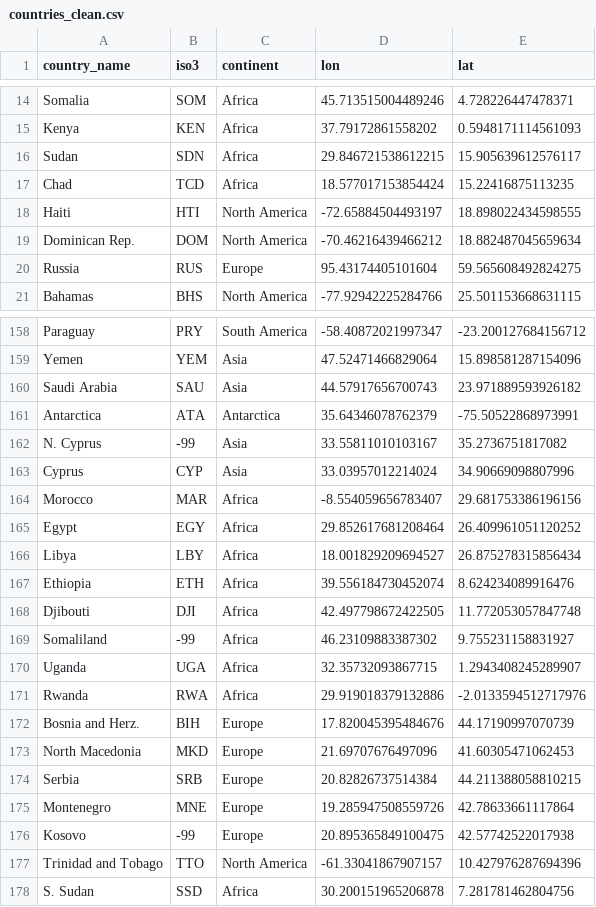
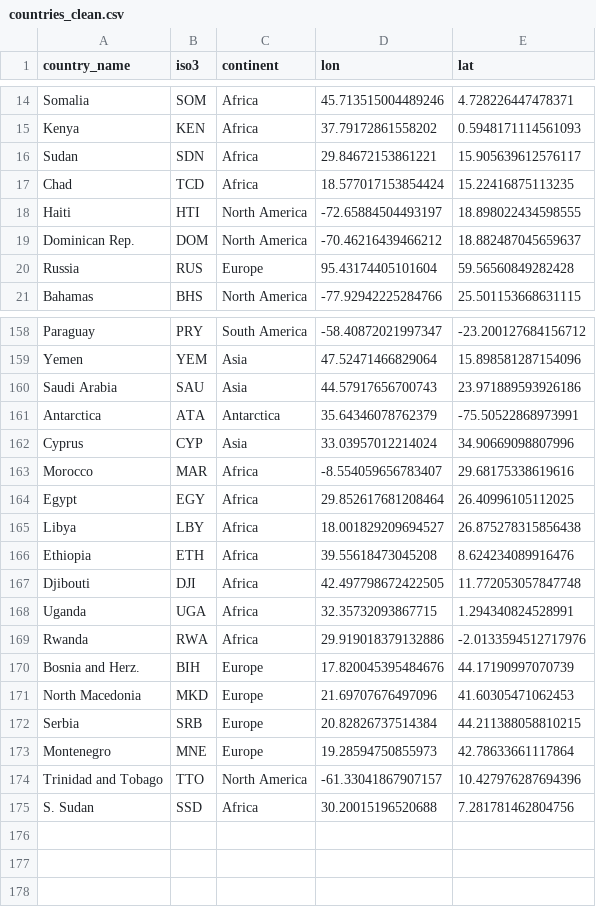
Before and after one commit to kimenjuivy/Climate_agriculture_intelligence, a CSV file: data/processed/countries_clean.csv, drawn as a sheet; only a part is shown, gaps mark what is left out; the diff covers the shown part only.

```diff
--- a/data/processed/countries_clean.csv
+++ b/data/processed/countries_clean.csv
@@ -15,7 +15,7 @@ Somalia,SOM,Africa,45.713515004489246,4.728226447478371
 Kenya,KEN,Africa,37.79172861558202,0.5948171114561093
-Sudan,SDN,Africa,29.846721538612215,15.905639612576117
+Sudan,SDN,Africa,29.84672153861221,15.905639612576117
 Chad,TCD,Africa,18.577017153854424,15.22416875113235
 Haiti,HTI,North America,-72.65884504493197,18.898022434598555
-Dominican Rep.,DOM,North America,-70.46216439466212,18.882487045659634
-Russia,RUS,Europe,95.43174405101604,59.565608492824275
+Dominican Rep.,DOM,North America,-70.46216439466212,18.882487045659637
+Russia,RUS,Europe,95.43174405101604,59.56560849282428
 Bahamas,BHS,North America,-77.92942225284766,25.501153668631115
@@ -159,13 +159,11 @@ Paraguay,PRY,South America,-58.40872021997347,-23.200127684156712
 Yemen,YEM,Asia,47.52471466829064,15.898581287154096
-Saudi Arabia,SAU,Asia,44.57917656700743,23.971889593926182
+Saudi Arabia,SAU,Asia,44.57917656700743,23.971889593926186
 Antarctica,ATA,Antarctica,35.64346078762379,-75.50522868973991
-N. Cyprus,-99,Asia,33.55811010103167,35.2736751817082
 Cyprus,CYP,Asia,33.03957012214024,34.90669098807996
-Morocco,MAR,Africa,-8.554059656783407,29.681753386196156
-Egypt,EGY,Africa,29.852617681208464,26.409961051120252
-Libya,LBY,Africa,18.001829209694527,26.875278315856434
-Ethiopia,ETH,Africa,39.556184730452074,8.624234089916476
+Morocco,MAR,Africa,-8.554059656783407,29.68175338619616
+Egypt,EGY,Africa,29.852617681208464,26.40996105112025
+Libya,LBY,Africa,18.001829209694527,26.875278315856438
+Ethiopia,ETH,Africa,39.55618473045208,8.624234089916476
 Djibouti,DJI,Africa,42.497798672422505,11.772053057847748
-Somaliland,-99,Africa,46.23109883387302,9.755231158831927
-Uganda,UGA,Africa,32.35732093867715,1.2943408245289907
+Uganda,UGA,Africa,32.35732093867715,1.294340824528991
 Rwanda,RWA,Africa,29.919018379132886,-2.0133594512717976
@@ -174,5 +172,4 @@ North Macedonia,MKD,Europe,21.69707676497096,41.60305471062453
 Serbia,SRB,Europe,20.82826737514384,44.211388058810215
-Montenegro,MNE,Europe,19.285947508559726,42.78633661117864
-Kosovo,-99,Europe,20.895365849100475,42.57742522017938
+Montenegro,MNE,Europe,19.28594750855973,42.78633661117864
 Trinidad and Tobago,TTO,North America,-61.33041867907157,10.427976287694396
-S. Sudan,SSD,Africa,30.200151965206878,7.281781462804756
+S. Sudan,SSD,Africa,30.20015196520688,7.281781462804756
```
Also changed, not shown: 46 edited cells elsewhere in this file, data/processed/climate_clean.csv, 4 other files.
